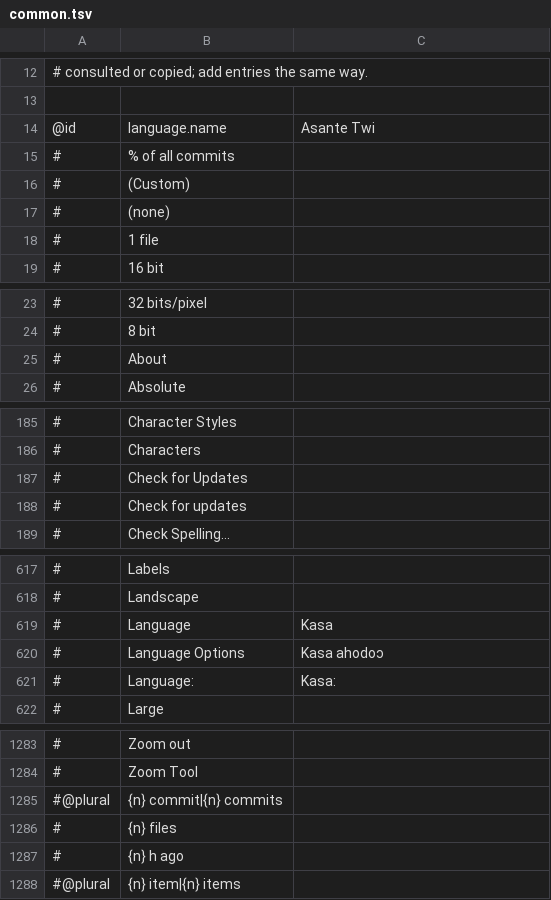
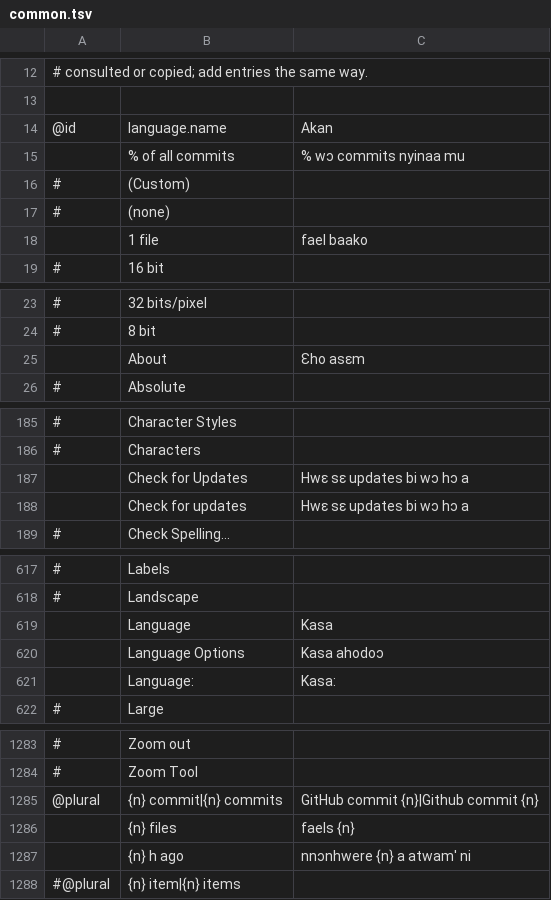
Before and after one commit to quabynahdavis/craft-i18n, a TSV file: locales/ak/common.tsv, drawn as a sheet; only a part is shown, gaps mark what is left out; the diff covers the shown part only.

```diff
--- a/locales/ak/common.tsv
+++ b/locales/ak/common.tsv
@@ -13,7 +13,7 @@
 
-@id	language.name	Asante Twi
-#	% of all commits	
+@id	language.name	Akan
+	% of all commits	% wɔ commits nyinaa mu
 #	(Custom)	
 #	(none)	
-#	1 file	
+	1 file	fael baako
 #	16 bit	
@@ -24,3 +24,3 @@
 #	8 bit	
-#	About	
+	About	Ɛho asɛm
 #	Absolute	
@@ -186,4 +186,4 @@
 #	Characters	
-#	Check for Updates	
-#	Check for updates	
+	Check for Updates	Hwɛ sɛ updates bi wɔ hɔ a
+	Check for updates	Hwɛ sɛ updates bi wɔ hɔ a
 #	Check Spelling…	
@@ -618,5 +618,5 @@
 #	Landscape	
-#	Language	Kasa
-#	Language Options	Kasa ahodoɔ
-#	Language:	Kasa:
+	Language	Kasa
+	Language Options	Kasa ahodoɔ
+	Language:	Kasa:
 #	Large	
@@ -1284,5 +1284,5 @@
 #	Zoom Tool	
-#@plural	{n} commit|{n} commits	
-#	{n} files	
-#	{n} h ago	
+@plural	{n} commit|{n} commits	GitHub commit {n}|Github commit {n}
+	{n} files	faels {n}
+	{n} h ago	  nnɔnhwere {n} a atwam' ni
 #@plural	{n} item|{n} items	
```
Also changed, not shown: 36 edited cells elsewhere in this file.
